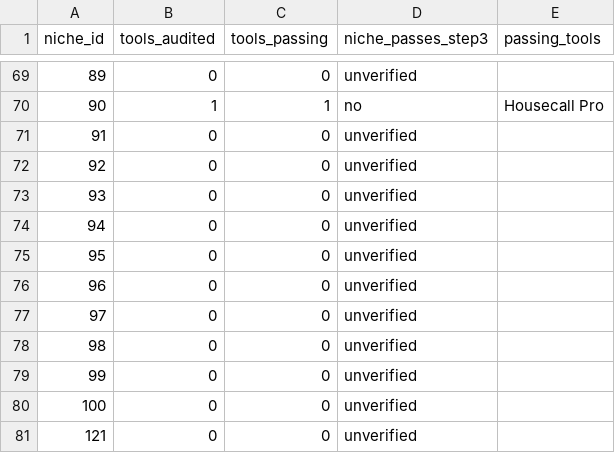
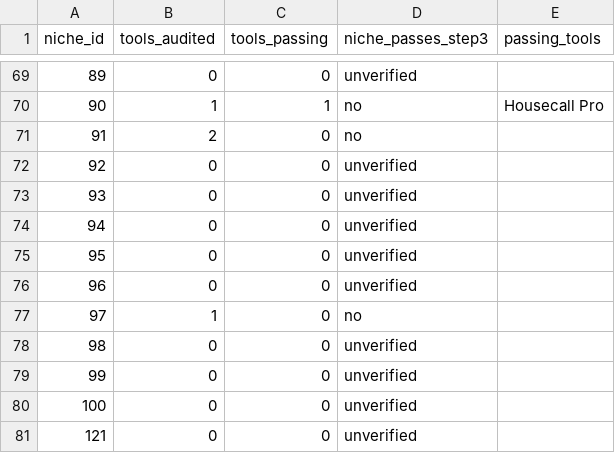
Before and after one commit to cmathew654-dot/money-map-generator, a CSV file: research/boring-niche-aaas-miner/niche_pass.csv, drawn as a sheet; only a part is shown, gaps mark what is left out; the diff covers the shown part only.

```diff
--- a/research/boring-niche-aaas-miner/niche_pass.csv
+++ b/research/boring-niche-aaas-miner/niche_pass.csv
@@ -70,3 +70,3 @@ niche_id,tools_audited,tools_passing,niche_passes_step3,passing_tools
 90,1,1,no,Housecall Pro
-91,0,0,unverified,
+91,2,0,no,
 92,0,0,unverified,
@@ -76,3 +76,3 @@ niche_id,tools_audited,tools_passing,niche_passes_step3,passing_tools
 96,0,0,unverified,
-97,0,0,unverified,
+97,1,0,no,
 98,0,0,unverified,
```
Also changed, not shown: 20 edited cells elsewhere in this file, 2 other files.
